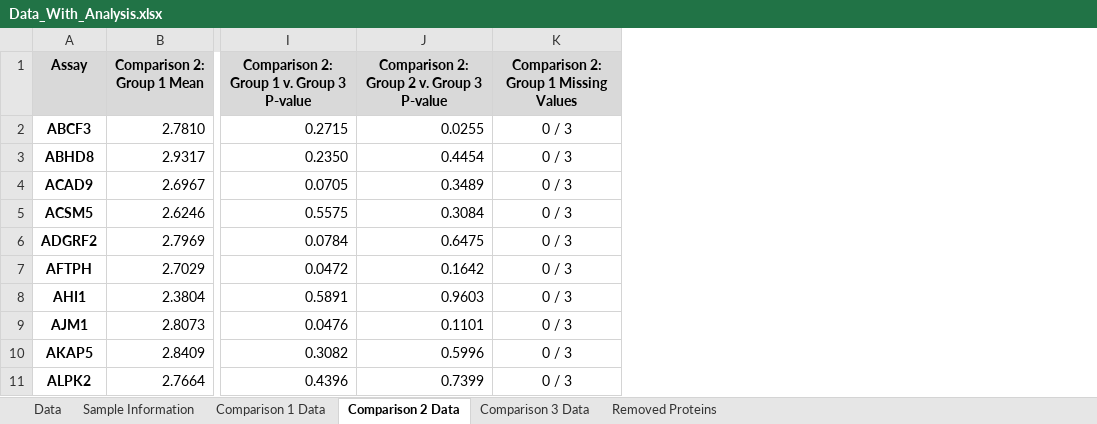
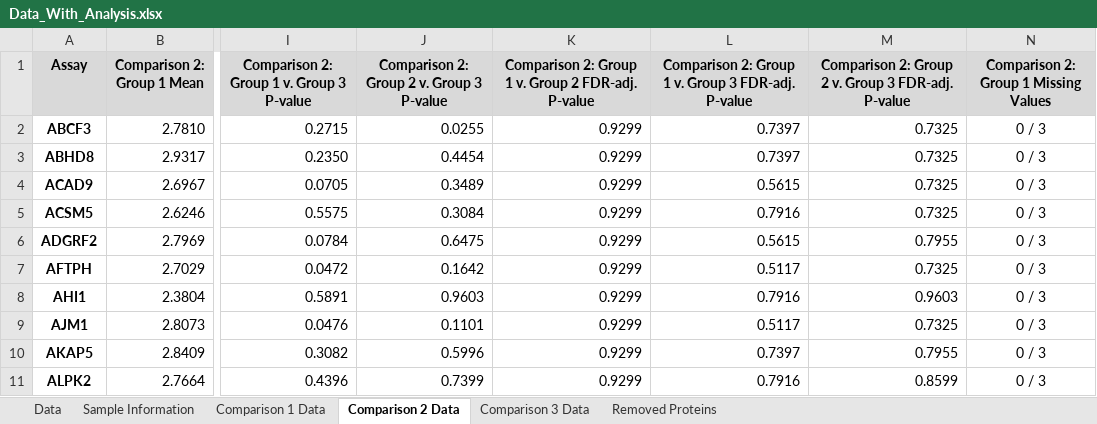
Before and after one commit to tjpel/ProteomicsAnalysisPipeline, an Excel workbook: examples/Olink_Finished_Example/delivery/data/Data_With_Analysis.xlsx, sheet Comparison 2 Data, drawn as a sheet; only a part is shown, gaps mark what is left out; values as stored, in another font and other column widths than the file's, no borders; the diff names each change by its address in the sheet, - before the commit and + after, or states it on an @@ line.

Commit message:
Added B-H FDR-adjusted P-values

```diff
--- a/examples/Olink_Finished_Example/delivery/data/Data_With_Analysis.xlsx (sheet Comparison 2 Data)
+++ b/examples/Olink_Finished_Example/delivery/data/Data_With_Analysis.xlsx (sheet Comparison 2 Data)
+column K, rows 1-11: Comparison 2: Group 1 v. Group 2 FDR-adj. P-value | 0.9299 | 0.9299 | 0.9299 | 0.9299 | 0.9299 | 0.9299 | 0.9299 | 0.9299 | 0.9299 | 0.9299
+column L, rows 1-11: Comparison 2: Group 1 v. Group 3 FDR-adj. P-value | 0.7397 | 0.7397 | 0.5615 | 0.7916 | 0.5615 | 0.5117 | 0.7916 | 0.5117 | 0.7397 | 0.7916
+column M, rows 1-11: Comparison 2: Group 2 v. Group 3 FDR-adj. P-value | 0.7325 | 0.7325 | 0.7325 | 0.7325 | 0.7955 | 0.7325 | 0.9603 | 0.7325 | 0.7955 | 0.8599
```
Also changed, not shown: sheet Comparison 3 Data, sheet Comparison 1 Data, 16 other files.
